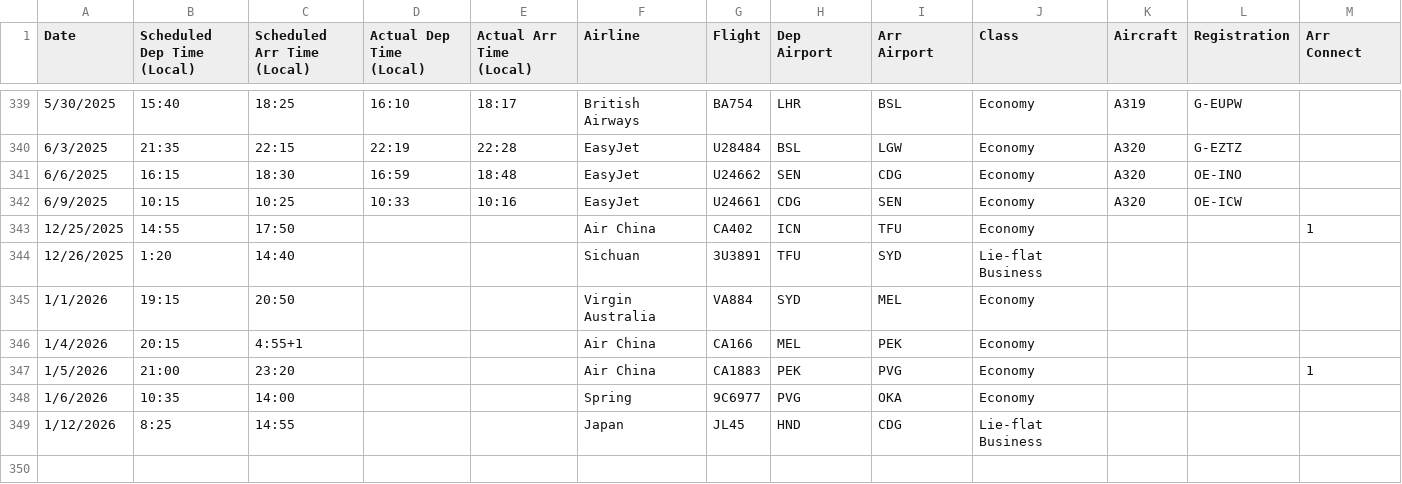
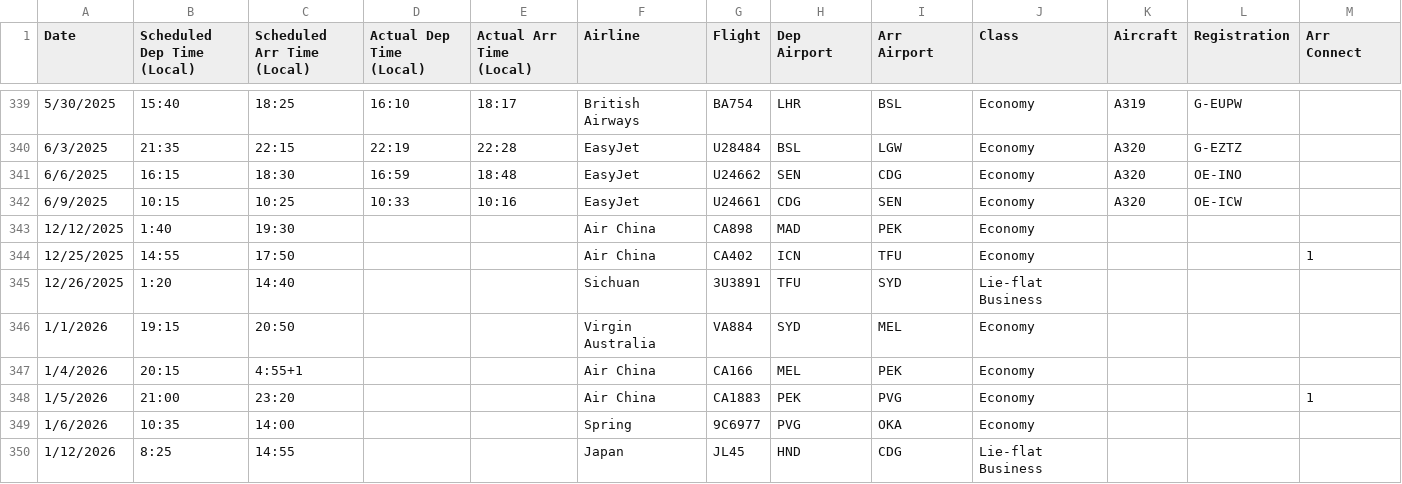
Before and after one commit to picrazy2/picrazy2.github.io, a CSV file: flightlog/flightlog.csv, drawn as a sheet; only a part is shown, gaps mark what is left out.

```diff
--- a/flightlog/flightlog.csv
+++ b/flightlog/flightlog.csv
@@ -342,2 +342,3 @@ Date,Scheduled Dep Time (Local),Scheduled Arr Time (Local),Actual Dep Time (Loca
 6/9/2025,10:15,10:25,10:33,10:16,EasyJet,U24661,CDG,SEN,Economy,A320,OE-ICW,,
+12/12/2025,1:40,19:30,,,Air China,CA898,MAD,PEK,Economy,,,,
 12/25/2025,14:55,17:50,,,Air China,CA402,ICN,TFU,Economy,,,1,
```
Also changed, not shown: flightlog/full_df.csv, 32 other files.
